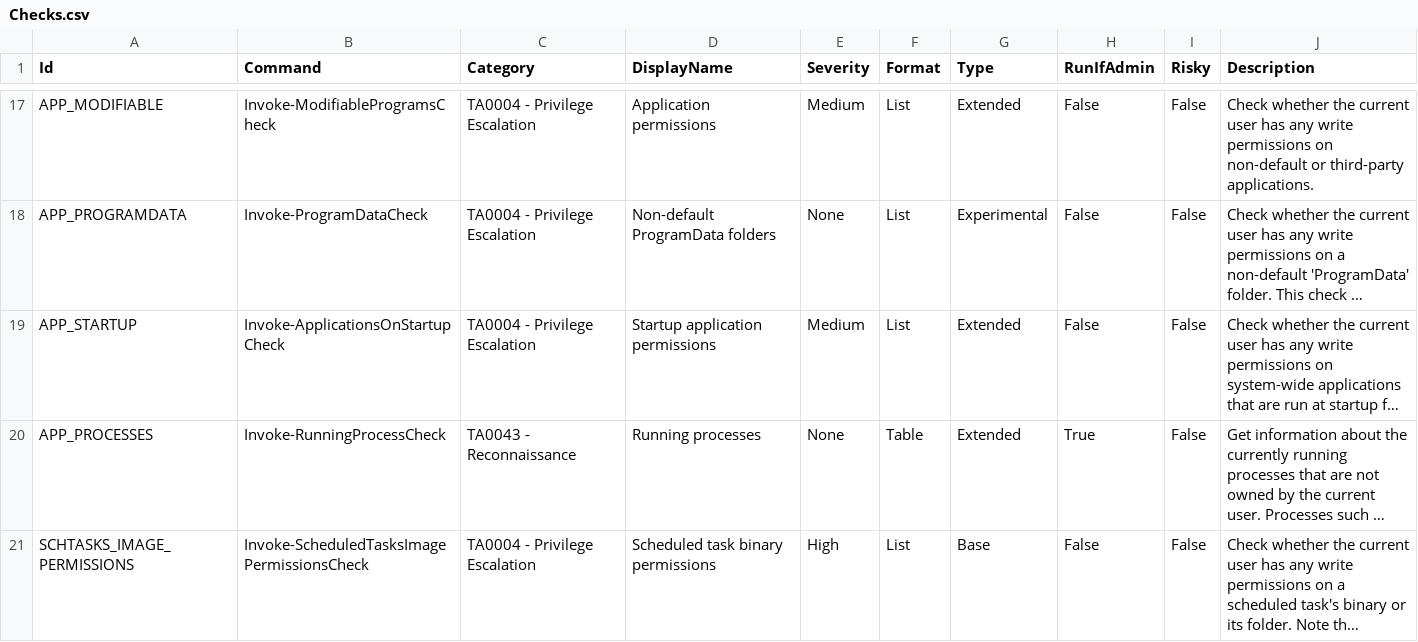
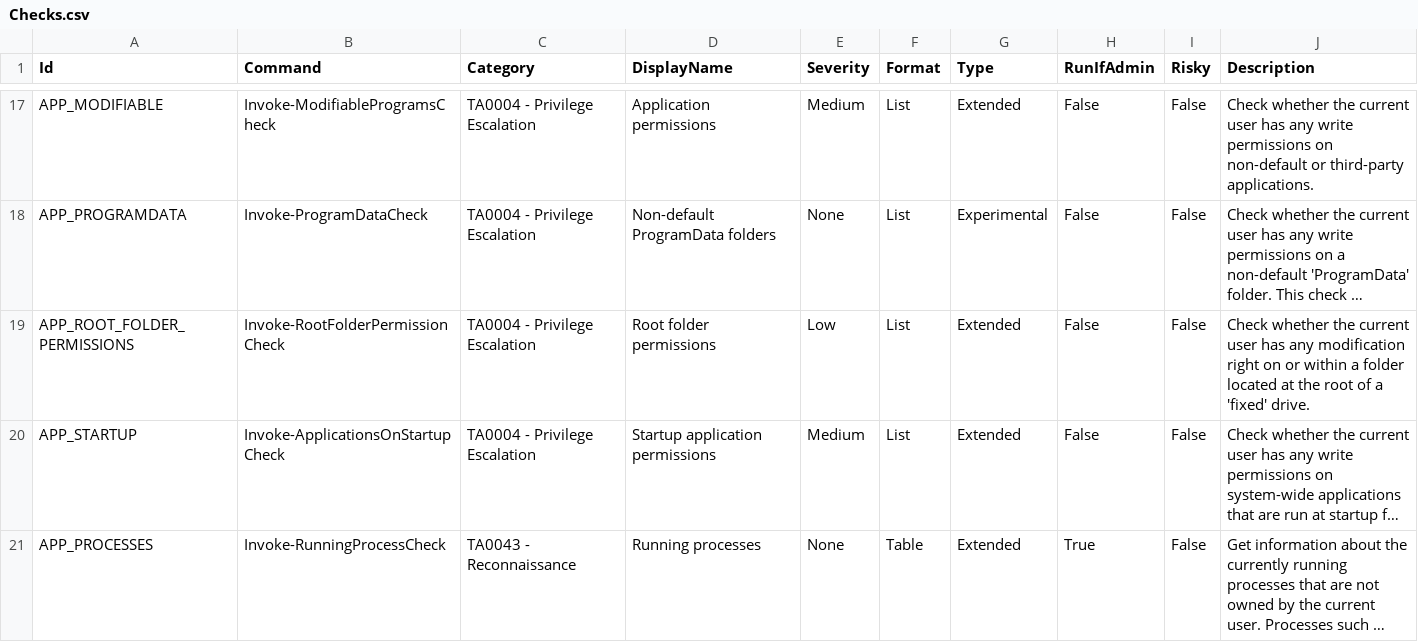
Before and after one commit to itm4n/PrivescCheck, a CSV file: build/Checks.csv, drawn as a sheet; only a part is shown, gaps mark what is left out; the shorter side is filled out with more unchanged rows; long unchanged cells end in …; the diff names each change by its address in the sheet, - before the commit and + after, or states it on an @@ line.

Commit message:
Add a check for root folder permissions (see PR #53)

```diff
--- a/build/Checks.csv
+++ b/build/Checks.csv
+row 19: APP_ROOT_FOLDER_PERMISSIONS | Invoke-RootFolderPermissionCheck | TA0004 - Privilege Escalation | Root folder permissions | Low | List | Extended | False | False | Check whether the current user has any modification right on or within a folder located at the root of a 'fixed' drive.
```
Also changed, not shown: 1 other file.
